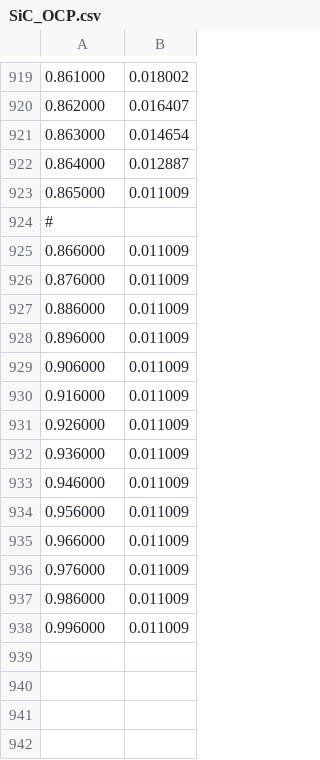
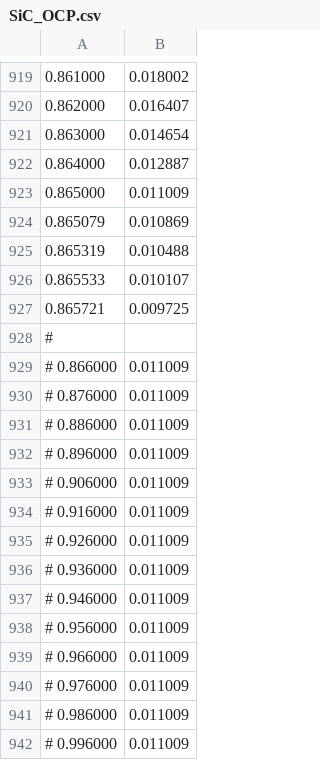
Before and after one commit to mzzhuo/PyBaMM, a CSV file: pybamm/input/parameters/lithium_ion/negative_electrodes/SiC_Ghosh2021/SiC_OCP.csv, drawn as a sheet; only a part is shown, gaps mark what is left out; addresses are those after the commit; the diff names each change by its address in the sheet, - before the commit and + after, or states it on an @@ line.

```diff
--- a/pybamm/input/parameters/lithium_ion/negative_electrodes/SiC_Ghosh2021/SiC_OCP.csv
+++ b/pybamm/input/parameters/lithium_ion/negative_electrodes/SiC_Ghosh2021/SiC_OCP.csv
+row 924: 0.865079 | 0.010869
+row 925: 0.865319 | 0.010488
+row 926: 0.865533 | 0.010107
+row 927: 0.865721 | 0.009725
-A929: 0.866000
+A929: # 0.866000
-A930: 0.876000
+A930: # 0.876000
-A931: 0.886000
+A931: # 0.886000
-A932: 0.896000
+A932: # 0.896000
-A933: 0.906000
+A933: # 0.906000
-A934: 0.916000
+A934: # 0.916000
-A935: 0.926000
+A935: # 0.926000
-A936: 0.936000
+A936: # 0.936000
-A937: 0.946000
+A937: # 0.946000
-A938: 0.956000
+A938: # 0.956000
-A939: 0.966000
+A939: # 0.966000
-A940: 0.976000
+A940: # 0.976000
-A941: 0.986000
+A941: # 0.986000
-A942: 0.996000
+A942: # 0.996000
```
Also changed, not shown: pybamm/input/parameters/lithium_ion/negative_electrodes/SiC_Ghosh2021/parameters.csv, pybamm/input/parameters/lithium_ion/positive_electrodes/NMC811_Ghosh2021/NMC_OCP.csv, 1 other file.
